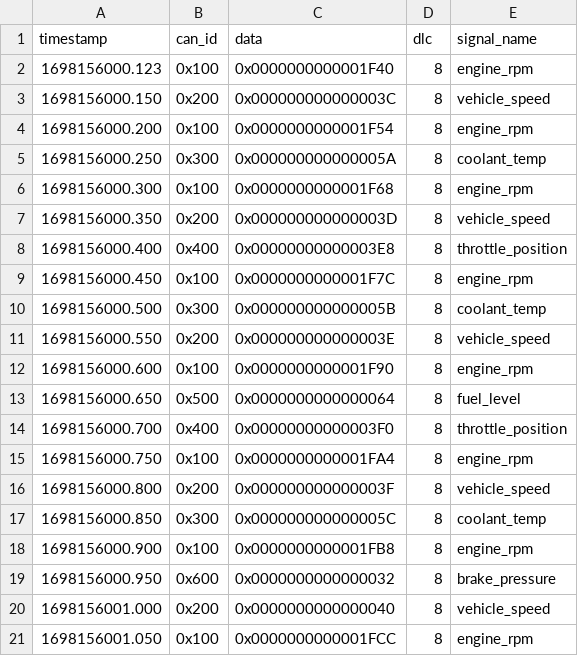
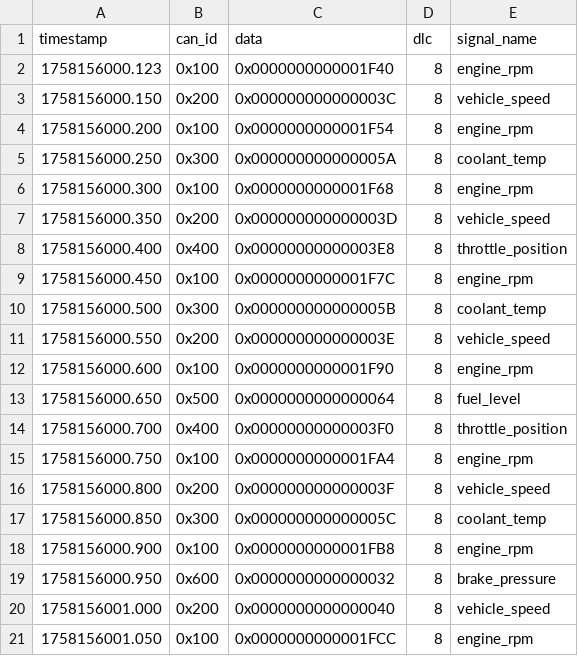
Before and after one commit to prithvishenoy7/secure-automotive-gateway, a CSV file: data/sample_can_data.csv, drawn as a sheet.

Commit message:
feat: implement CAN data processor with security validation
- Input validation for all CAN messages
- Rate limiting protection
- Structured logging
- No hardcoded credentials (boto3 uses IAM roles)
- Comprehensive error handling

Addresses TARA threats:
- TS-002: No hardcoded credentials
- TS-003: Input validation against malicious data
- TS-004: HTTPS for S3 (boto3 default)

```diff
--- a/data/sample_can_data.csv
+++ b/data/sample_can_data.csv
@@ -1,21 +1,21 @@
 timestamp,can_id,data,dlc,signal_name
-1698156000.123,0x100,0x0000000000001F40,8,engine_rpm
-1698156000.150,0x200,0x000000000000003C,8,vehicle_speed
-1698156000.200,0x100,0x0000000000001F54,8,engine_rpm
-1698156000.250,0x300,0x000000000000005A,8,coolant_temp
-1698156000.300,0x100,0x0000000000001F68,8,engine_rpm
-1698156000.350,0x200,0x000000000000003D,8,vehicle_speed
-1698156000.400,0x400,0x00000000000003E8,8,throttle_position
-1698156000.450,0x100,0x0000000000001F7C,8,engine_rpm
-1698156000.500,0x300,0x000000000000005B,8,coolant_temp
-1698156000.550,0x200,0x000000000000003E,8,vehicle_speed
-1698156000.600,0x100,0x0000000000001F90,8,engine_rpm
-1698156000.650,0x500,0x0000000000000064,8,fuel_level
-1698156000.700,0x400,0x00000000000003F0,8,throttle_position
-1698156000.750,0x100,0x0000000000001FA4,8,engine_rpm
-1698156000.800,0x200,0x000000000000003F,8,vehicle_speed
-1698156000.850,0x300,0x000000000000005C,8,coolant_temp
-1698156000.900,0x100,0x0000000000001FB8,8,engine_rpm
-1698156000.950,0x600,0x0000000000000032,8,brake_pressure
-1698156001.000,0x200,0x0000000000000040,8,vehicle_speed
-1698156001.050,0x100,0x0000000000001FCC,8,engine_rpm
+1758156000.123,0x100,0x0000000000001F40,8,engine_rpm
+1758156000.150,0x200,0x000000000000003C,8,vehicle_speed
+1758156000.200,0x100,0x0000000000001F54,8,engine_rpm
+1758156000.250,0x300,0x000000000000005A,8,coolant_temp
+1758156000.300,0x100,0x0000000000001F68,8,engine_rpm
+1758156000.350,0x200,0x000000000000003D,8,vehicle_speed
+1758156000.400,0x400,0x00000000000003E8,8,throttle_position
+1758156000.450,0x100,0x0000000000001F7C,8,engine_rpm
+1758156000.500,0x300,0x000000000000005B,8,coolant_temp
+1758156000.550,0x200,0x000000000000003E,8,vehicle_speed
+1758156000.600,0x100,0x0000000000001F90,8,engine_rpm
+1758156000.650,0x500,0x0000000000000064,8,fuel_level
+1758156000.700,0x400,0x00000000000003F0,8,throttle_position
+1758156000.750,0x100,0x0000000000001FA4,8,engine_rpm
+1758156000.800,0x200,0x000000000000003F,8,vehicle_speed
+1758156000.850,0x300,0x000000000000005C,8,coolant_temp
+1758156000.900,0x100,0x0000000000001FB8,8,engine_rpm
+1758156000.950,0x600,0x0000000000000032,8,brake_pressure
+1758156001.000,0x200,0x0000000000000040,8,vehicle_speed
+1758156001.050,0x100,0x0000000000001FCC,8,engine_rpm
```
Also changed, not shown: 3 other files.
